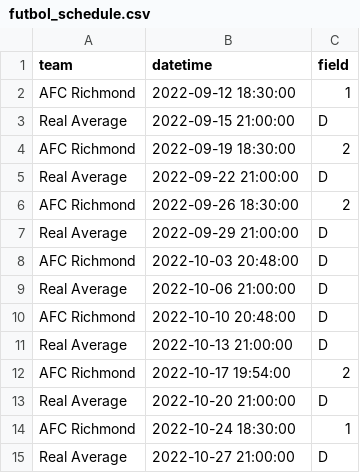
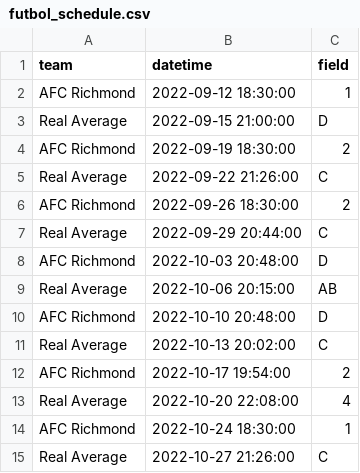
Before and after one commit to jrozra200/jakes_health_kit, a CSV file: data/futbol_schedule.csv, drawn as a sheet.

```diff
--- a/data/futbol_schedule.csv
+++ b/data/futbol_schedule.csv
@@ -4,12 +4,12 @@ Real Average,2022-09-15 21:00:00,D
 AFC Richmond,2022-09-19 18:30:00,2
-Real Average,2022-09-22 21:00:00,D
+Real Average,2022-09-22 21:26:00,C
 AFC Richmond,2022-09-26 18:30:00,2
-Real Average,2022-09-29 21:00:00,D
+Real Average,2022-09-29 20:44:00,C
 AFC Richmond,2022-10-03 20:48:00,D
-Real Average,2022-10-06 21:00:00,D
+Real Average,2022-10-06 20:15:00,AB
 AFC Richmond,2022-10-10 20:48:00,D
-Real Average,2022-10-13 21:00:00,D
+Real Average,2022-10-13 20:02:00,C
 AFC Richmond,2022-10-17 19:54:00,2
-Real Average,2022-10-20 21:00:00,D
+Real Average,2022-10-20 22:08:00,4
 AFC Richmond,2022-10-24 18:30:00,1
-Real Average,2022-10-27 21:00:00,D
+Real Average,2022-10-27 21:26:00,C
```
Also changed, not shown: data/calendar_events.csv, data/cycles.csv, 6 other files.
